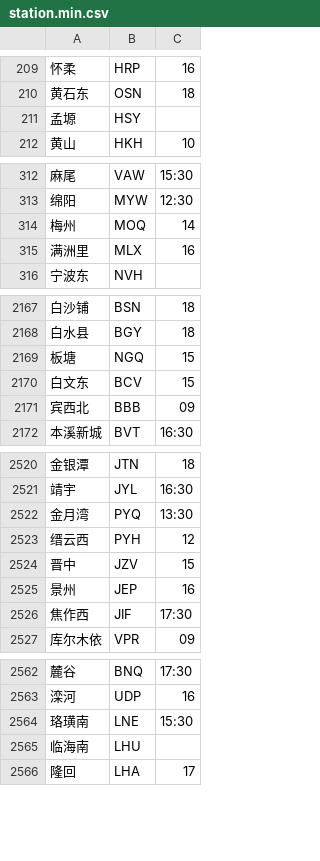
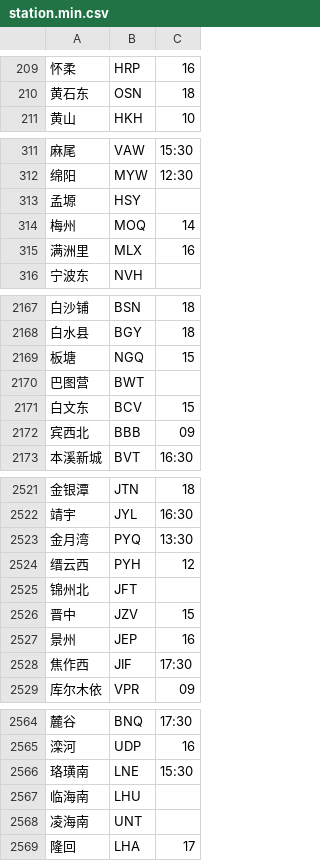
Before and after one commit to gpx0214/gpx0214.github.io, a CSV file: js/station.min.csv, drawn as a sheet; only a part is shown, gaps mark what is left out.

Commit message:
auto commit 210801

```diff
--- a/js/station.min.csv
+++ b/js/station.min.csv
@@ -210,3 +210,2 @@
 黄石东,OSN,18
-孟塬,HSY,
 黄山,HKH,10
@@ -313,2 +312,3 @@
 绵阳,MYW,12:30
+孟塬,HSY,
 梅州,MOQ,14
@@ -2169,2 +2169,3 @@
 板塘,NGQ,15
+巴图营,BWT,
 白文东,BCV,15
@@ -2523,2 +2524,3 @@
 缙云西,PYH,12
+锦州北,JFT,
 晋中,JZV,15
@@ -2565,2 +2567,3 @@
 临海南,LHU,
+凌海南,UNT,
 隆回,LHA,17
```
